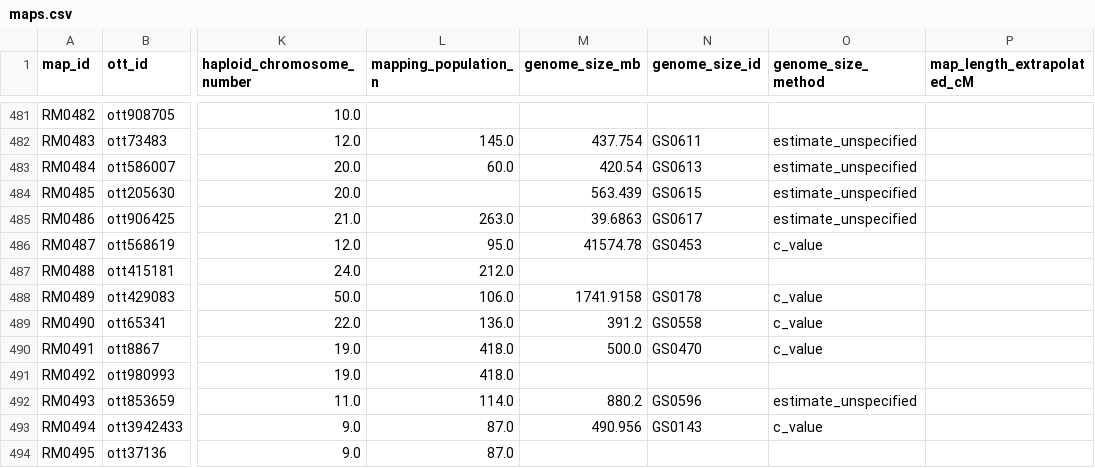
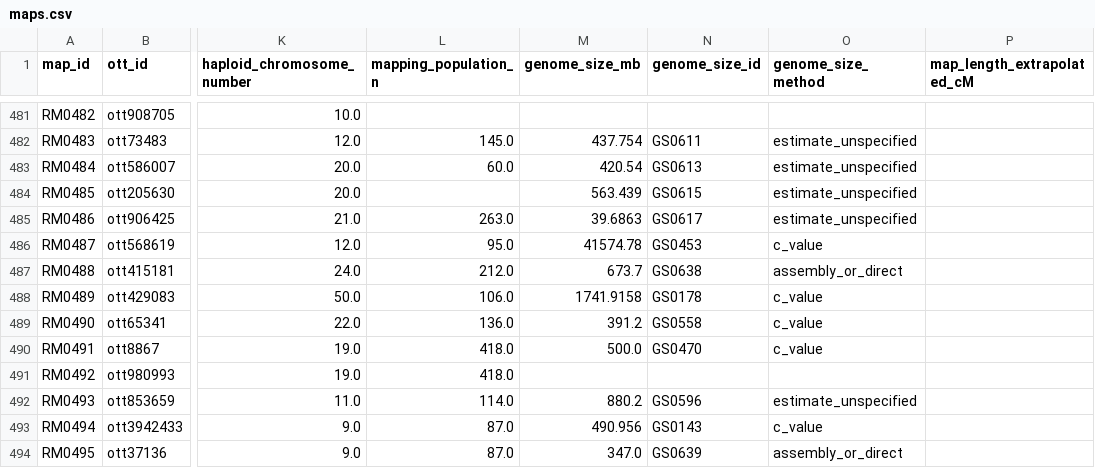
Before and after one commit to jessstapley/RecMapDB, a CSV file: data/maps.csv, drawn as a sheet; only a part is shown, gaps mark what is left out; the diff names each change by its address in the sheet, - before the commit and + after, or states it on an @@ line.

Commit message:
Add genome sizes for the two new species; derive their rates
Curator-supplied:
- Argyrosomus japonicus 673.7 Mb (GS0638): chromosome-level PacBio + Hi-C
  assembly, Zhao et al. 2021 GBE (doi:10.1093/gbe/evaa246), 24 chromosomes,
  matching the linkage map's 24 LGs. PDF in Endnote_libraries/pdf/genome_size.
- Citrus reticulata 347 Mb (GS0639): wild mandarin v1.0 assembly, Citrus
  Genome Database (citrusgenomedb.org/Analysis/89), Wang et al.

Both method assembly_or_direct, linked to RM0488 and RM0495. Derived table
435 -> 437 rows: A. japonicus 3.79 cM/Mb, C. reticulata 4.76 cM/Mb. Of the
nine new maps only RM0492 (P. simonii, no estimate for the species) now
lacks a rate.

```diff
--- a/data/maps.csv
+++ b/data/maps.csv
-M487 (genome_size_mb): (empty)
+M487 (genome_size_mb): 673.7
-N487 (genome_size_id): (empty)
+N487 (genome_size_id): GS0638
-O487 (genome_size_method): (empty)
+O487 (genome_size_method): assembly_or_direct
-M494 (genome_size_mb): (empty)
+M494 (genome_size_mb): 347.0
-N494 (genome_size_id): (empty)
+N494 (genome_size_id): GS0639
-O494 (genome_size_method): (empty)
+O494 (genome_size_method): assembly_or_direct
```
Also changed, not shown: data/genome_sizes.csv, data/recombination_rates.csv, 3 other files.
